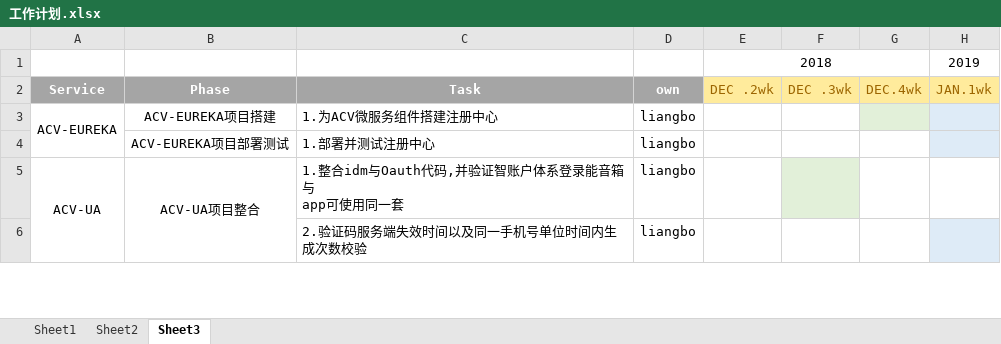
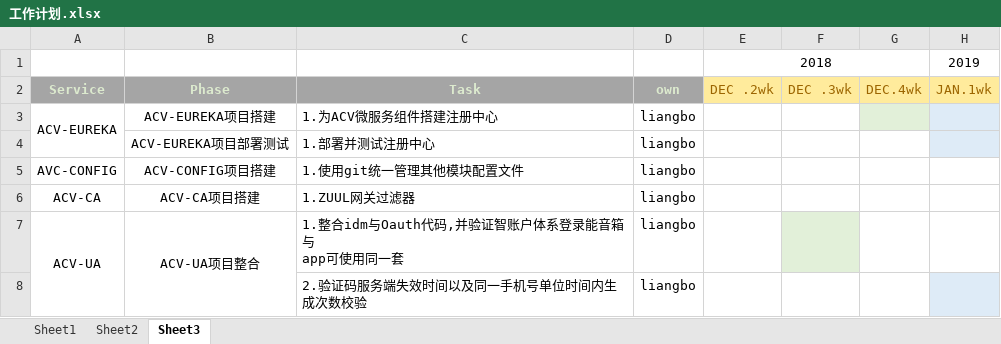
Before and after one commit to dm299770/project_instruction, an Excel workbook: 工作计划.xlsx, sheet Sheet3, drawn as a sheet; only a part is shown; values as stored, in another font and other column widths than the file's, no borders; conditional formats not drawn; rows hold the shown columns only; the diff names each change by its address in the sheet, - before the commit and + after, or states it on an @@ line.

```diff
--- a/工作计划.xlsx (sheet Sheet3)
+++ b/工作计划.xlsx (sheet Sheet3)
-A2:D2 text colour: #FFFFFF
+A2:D2 text colour: #DCEACE
+row 5: AVC-CONFIG | ACV-CONFIG项目搭建 | 1.使用git统一管理其他模块配置文件 | liangbo
+row 6: ACV-CA | ACV-CA项目搭建 | 1.ZUUL网关过滤器 | liangbo
```
Also changed, not shown: sheet Sheet2, 工程接口说明文档.xlsx, 虚拟机环境.xlsx.
